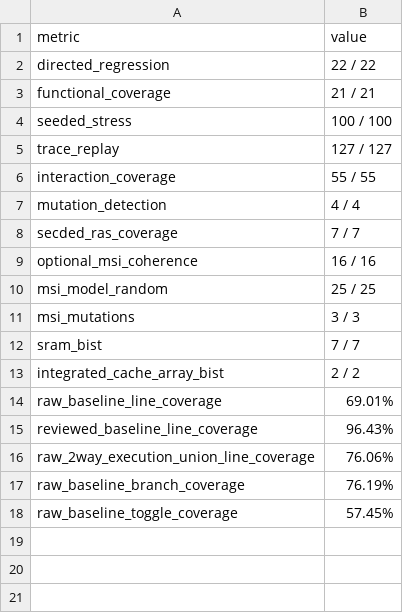
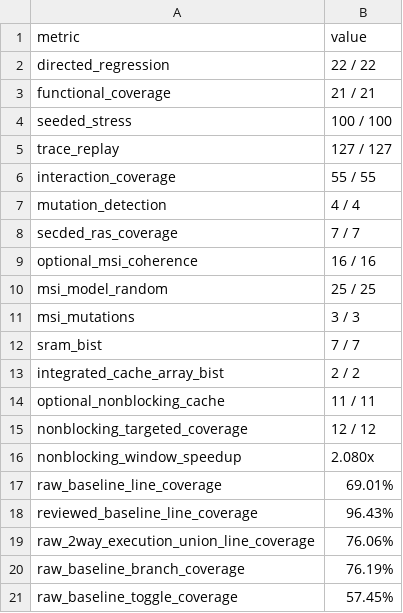
Before and after one commit to ed766/AXI4-L1-Cache-DV, a CSV file: reports/project_metrics.csv, drawn as a sheet; the diff names each change by its address in the sheet, - before the commit and + after, or states it on an @@ line.

Commit message:
Add optional non-blocking cache verification lane

```diff
--- a/reports/project_metrics.csv
+++ b/reports/project_metrics.csv
+row 14: optional_nonblocking_cache | 11 / 11
+row 15: nonblocking_targeted_coverage | 12 / 12
+row 16: nonblocking_window_speedup | 2.080x
```
Also changed, not shown: 15 other files.
